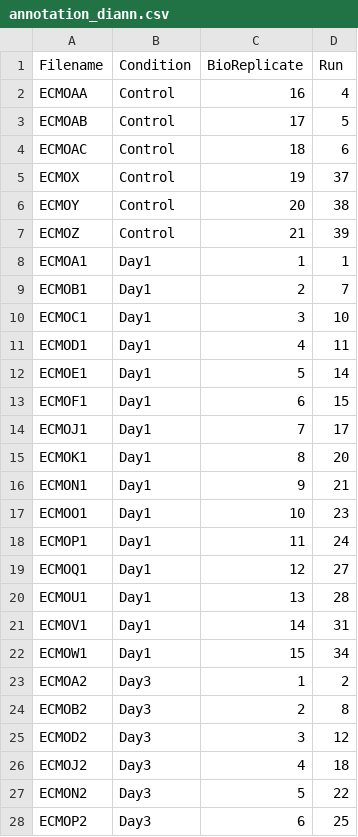
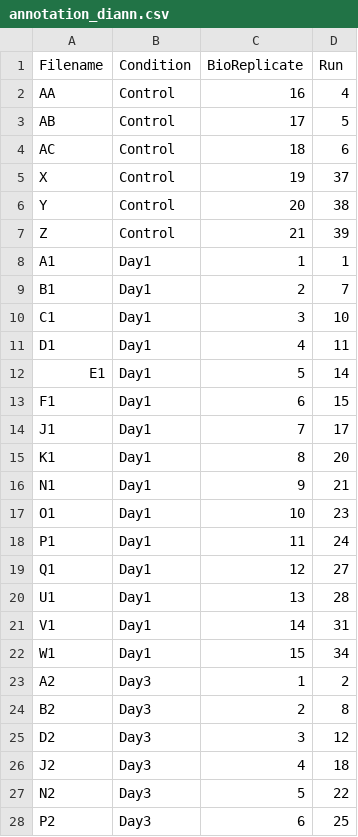
Before and after one commit to MiguelCos/MSstats_labelfree_preprocessing, a CSV file: samples/annotation_diann.csv, drawn as a sheet; only a part is shown; the diff covers the shown part only.

Commit message:
-modify sample annotation

```diff
--- a/samples/annotation_diann.csv
+++ b/samples/annotation_diann.csv
@@ -1,28 +1,28 @@
 Filename,Condition,BioReplicate,Run
-ECMOAA,Control,16,4
-ECMOAB,Control,17,5
-ECMOAC,Control,18,6
-ECMOX,Control,19,37
-ECMOY,Control,20,38
-ECMOZ,Control,21,39
-ECMOA1,Day1,1,1
-ECMOB1,Day1,2,7
-ECMOC1,Day1,3,10
-ECMOD1,Day1,4,11
-ECMOE1,Day1,5,14
-ECMOF1,Day1,6,15
-ECMOJ1,Day1,7,17
-ECMOK1,Day1,8,20
-ECMON1,Day1,9,21
-ECMOO1,Day1,10,23
-ECMOP1,Day1,11,24
-ECMOQ1,Day1,12,27
-ECMOU1,Day1,13,28
-ECMOV1,Day1,14,31
-ECMOW1,Day1,15,34
-ECMOA2,Day3,1,2
-ECMOB2,Day3,2,8
-ECMOD2,Day3,3,12
-ECMOJ2,Day3,4,18
-ECMON2,Day3,5,22
-ECMOP2,Day3,6,25
+AA,Control,16,4
+AB,Control,17,5
+AC,Control,18,6
+X,Control,19,37
+Y,Control,20,38
+Z,Control,21,39
+A1,Day1,1,1
+B1,Day1,2,7
+C1,Day1,3,10
+D1,Day1,4,11
+E1,Day1,5,14
+F1,Day1,6,15
+J1,Day1,7,17
+K1,Day1,8,20
+N1,Day1,9,21
+O1,Day1,10,23
+P1,Day1,11,24
+Q1,Day1,12,27
+U1,Day1,13,28
+V1,Day1,14,31
+W1,Day1,15,34
+A2,Day3,1,2
+B2,Day3,2,8
+D2,Day3,3,12
+J2,Day3,4,18
+N2,Day3,5,22
+P2,Day3,6,25
```
Also changed, not shown: 18 edited cells elsewhere in this file.
